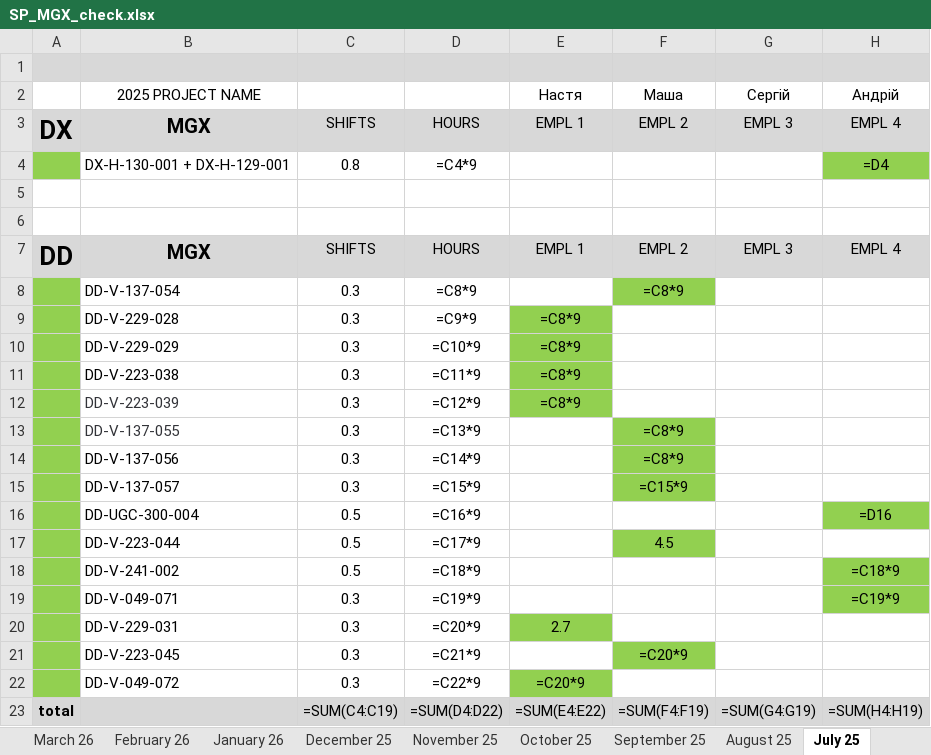
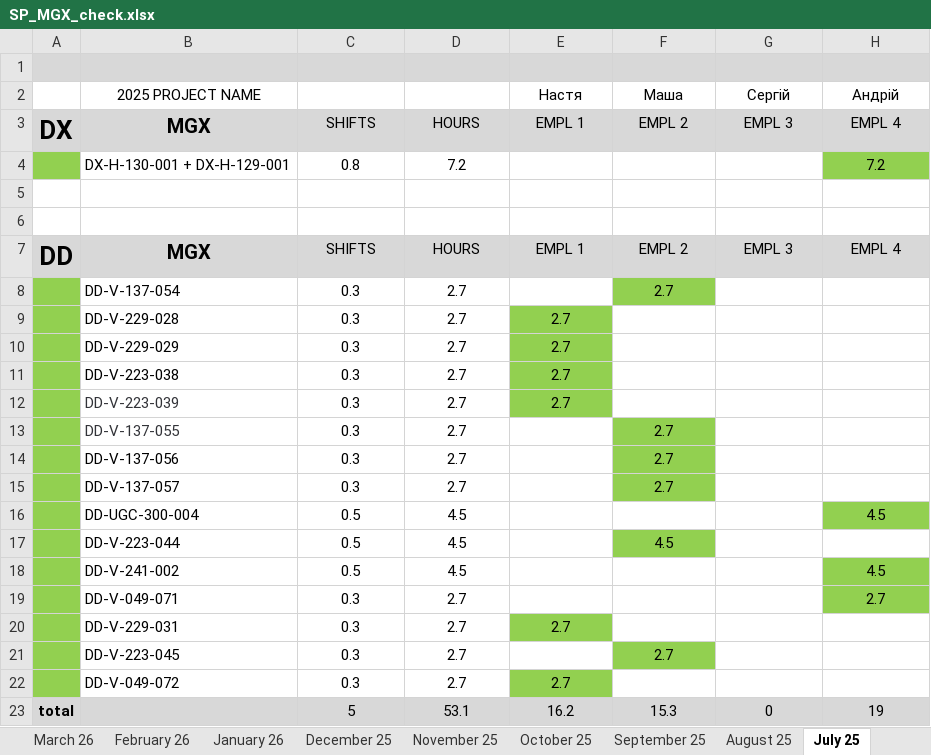
Before and after one commit to lisenbart/lg-board, an Excel workbook: data/SP_MGX_check.xlsx, sheet July 25, drawn as a sheet; values as stored, in another font and other column widths than the file's, no borders; formulas without a stored value are shown as written; charts and pictures not drawn; removed rows and columns are numbered as before the commit, all else as after; the diff names each change by its address in the sheet, - before the commit and + after, or states it on an @@ line.

```diff
--- a/data/SP_MGX_check.xlsx (sheet July 25)
+++ b/data/SP_MGX_check.xlsx (sheet July 25)
-D4: =C4*9
+D4: 7.2
-H4 (Андрій): =D4
+H4 (Андрій): 7.2
-D8: =C8*9
+D8: 2.7
-F8 (Маша): =C8*9
+F8 (Маша): 2.7
-D9: =C9*9
+D9: 2.7
-E9:E12 (Настя): =C8*9
+E9:E12 (Настя): 2.7
-D10: =C10*9
+D10: 2.7
-D11: =C11*9
+D11: 2.7
-D12: =C12*9
+D12: 2.7
-D13: =C13*9
+D13: 2.7
-F13:F14 (Маша): =C8*9
+F13:F14 (Маша): 2.7
-D14: =C14*9
+D14: 2.7
-D15: =C15*9
+D15: 2.7
-F15 (Маша): =C15*9
+F15 (Маша): 2.7
-D16: =C16*9
+D16: 4.5
-H16 (Андрій): =D16
+H16 (Андрій): 4.5
-D17: =C17*9
+D17: 4.5
-D18: =C18*9
+D18: 4.5
-H18 (Андрій): =C18*9
+H18 (Андрій): 4.5
-D19: =C19*9
+D19: 2.7
-H19 (Андрій): =C19*9
+H19 (Андрій): 2.7
-D20: =C20*9
+D20: 2.7
-D21: =C21*9
+D21: 2.7
-F21 (Маша): =C20*9
+F21 (Маша): 2.7
-D22: =C22*9
+D22: 2.7
-E22 (Настя): =C20*9
+E22 (Настя): 2.7
-row 23: total |  | =SUM(C4:C19) | =SUM(D4:D22) | =SUM(E4:E22) | =SUM(F4:F19) | =SUM(G4:G19) | =SUM(H4:H19)
+row 23: total |  | 5 | 53.1 | 16.2 | 15.3 | 0 | 19
```
Also changed, not shown: sheet June 26, sheet April 26, sheet May 26, sheet January 26, sheet March 26, sheet July 26, 17 more sheets, charts or pictures, 14 other files.
